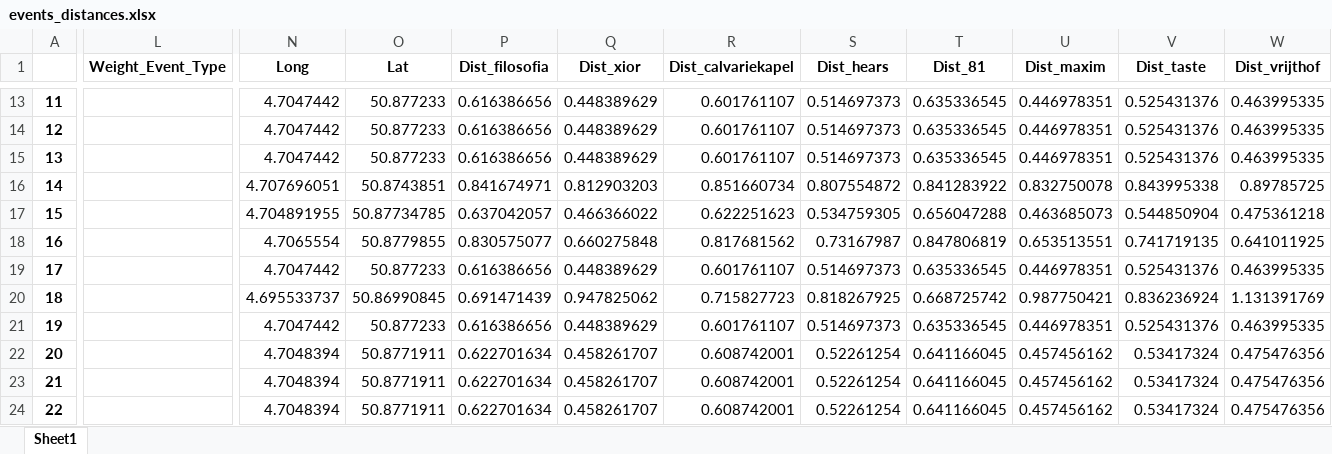
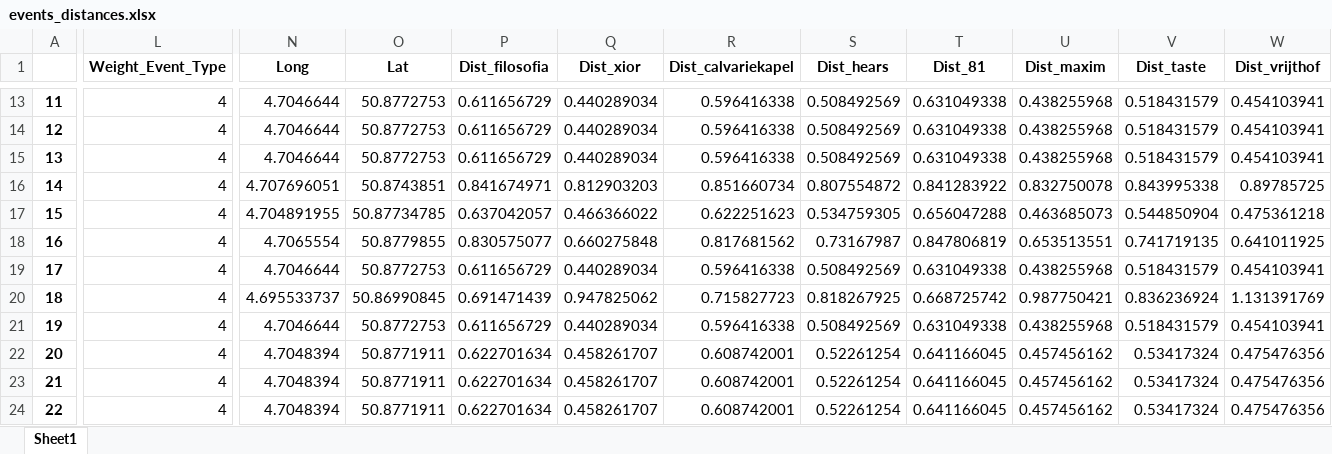
Before and after one commit to AnastasiaDv491/Modern-Data-Analytics-Backend, an Excel workbook: Dataset/events_data/events_distances.xlsx, sheet Sheet1, drawn as a sheet; only a part is shown, gaps mark what is left out; values as stored, in another font and other column widths than the file's, no borders; the diff covers the shown part only; the diff names each change by its address in the sheet, - before the commit and + after, or states it on an @@ line.

```diff
--- a/Dataset/events_data/events_distances.xlsx (sheet Sheet1)
+++ b/Dataset/events_data/events_distances.xlsx (sheet Sheet1)
-L13:L24 (Weight_Event_Type): (empty)
+L13:L24 (Weight_Event_Type): 4
-N13:N15 (Long): 4.7047442
+N13:N15 (Long): 4.7046644
-O13:O15 (Lat): 50.877233
+O13:O15 (Lat): 50.8772753
-P13:P15 (Dist_filosofia): 0.616386656
+P13:P15 (Dist_filosofia): 0.611656729
-Q13:Q15 (Dist_xior): 0.448389629
+Q13:Q15 (Dist_xior): 0.440289034
-R13:R15 (Dist_calvariekapel): 0.601761107
+R13:R15 (Dist_calvariekapel): 0.596416338
-S13:S15 (Dist_hears): 0.514697373
+S13:S15 (Dist_hears): 0.508492569
-T13:T15 (Dist_81): 0.635336545
+T13:T15 (Dist_81): 0.631049338
-U13:U15 (Dist_maxim): 0.446978351
+U13:U15 (Dist_maxim): 0.438255968
-V13:V15 (Dist_taste): 0.525431376
+V13:V15 (Dist_taste): 0.518431579
-W13:W15 (Dist_vrijthof): 0.463995335
+W13:W15 (Dist_vrijthof): 0.454103941
-N19 (Long): 4.7047442
+N19 (Long): 4.7046644
-O19 (Lat): 50.877233
+O19 (Lat): 50.8772753
-P19 (Dist_filosofia): 0.616386656
+P19 (Dist_filosofia): 0.611656729
-Q19 (Dist_xior): 0.448389629
+Q19 (Dist_xior): 0.440289034
-R19 (Dist_calvariekapel): 0.601761107
+R19 (Dist_calvariekapel): 0.596416338
-S19 (Dist_hears): 0.514697373
+S19 (Dist_hears): 0.508492569
-T19 (Dist_81): 0.635336545
+T19 (Dist_81): 0.631049338
-U19 (Dist_maxim): 0.446978351
+U19 (Dist_maxim): 0.438255968
-V19 (Dist_taste): 0.525431376
+V19 (Dist_taste): 0.518431579
-W19 (Dist_vrijthof): 0.463995335
+W19 (Dist_vrijthof): 0.454103941
-N21 (Long): 4.7047442
+N21 (Long): 4.7046644
-O21 (Lat): 50.877233
+O21 (Lat): 50.8772753
-P21 (Dist_filosofia): 0.616386656
+P21 (Dist_filosofia): 0.611656729
-Q21 (Dist_xior): 0.448389629
+Q21 (Dist_xior): 0.440289034
-R21 (Dist_calvariekapel): 0.601761107
+R21 (Dist_calvariekapel): 0.596416338
-S21 (Dist_hears): 0.514697373
+S21 (Dist_hears): 0.508492569
-T21 (Dist_81): 0.635336545
+T21 (Dist_81): 0.631049338
-U21 (Dist_maxim): 0.446978351
+U21 (Dist_maxim): 0.438255968
-V21 (Dist_taste): 0.525431376
+V21 (Dist_taste): 0.518431579
-W21 (Dist_vrijthof): 0.463995335
+W21 (Dist_vrijthof): 0.454103941
```
Also changed, not shown: 1435 edited cells elsewhere in this sheet, Dataset/events_data/Events_data_full.xlsx, 27 other files.
